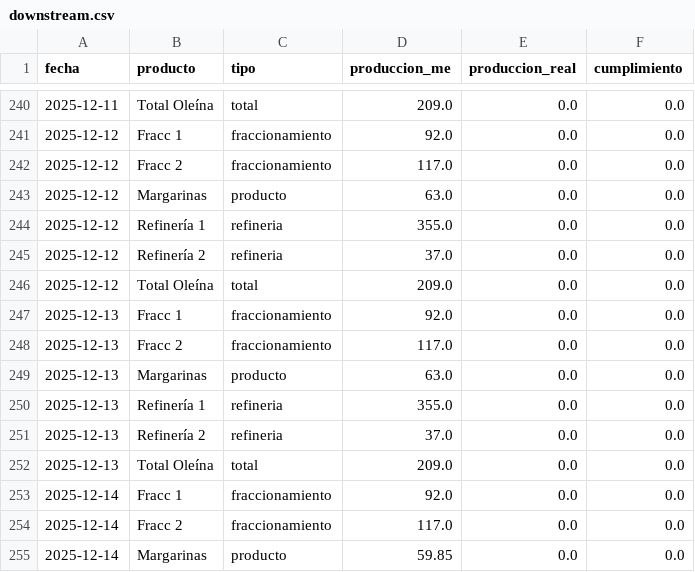
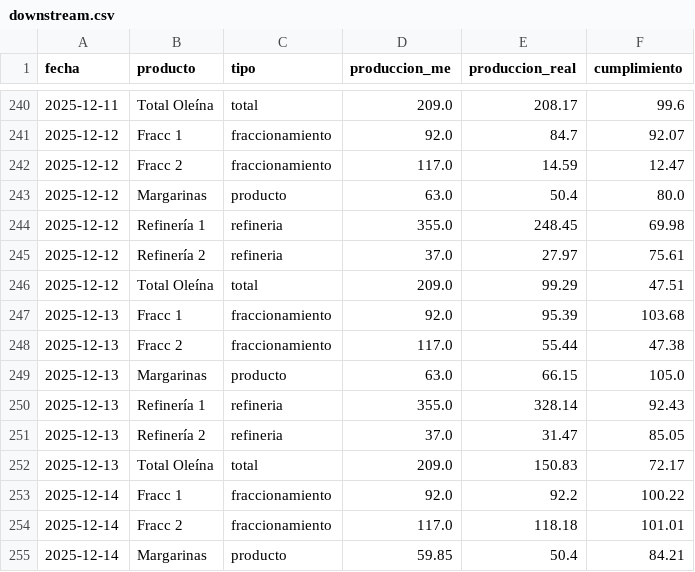
Before and after one commit to enriquepabon/dashboard_oleoflores, a CSV file: data/downstream.csv, drawn as a sheet; only a part is shown, gaps mark what is left out; the diff covers the shown part only.

```diff
--- a/data/downstream.csv
+++ b/data/downstream.csv
@@ -240,16 +240,16 @@ fecha,producto,tipo,produccion_me,produccion_real,cumplimiento
-2025-12-11,Total Oleína,total,209.0,0.0,0.0
-2025-12-12,Fracc 1,fraccionamiento,92.0,0.0,0.0
-2025-12-12,Fracc 2,fraccionamiento,117.0,0.0,0.0
-2025-12-12,Margarinas,producto,63.0,0.0,0.0
-2025-12-12,Refinería 1,refineria,355.0,0.0,0.0
-2025-12-12,Refinería 2,refineria,37.0,0.0,0.0
-2025-12-12,Total Oleína,total,209.0,0.0,0.0
-2025-12-13,Fracc 1,fraccionamiento,92.0,0.0,0.0
-2025-12-13,Fracc 2,fraccionamiento,117.0,0.0,0.0
-2025-12-13,Margarinas,producto,63.0,0.0,0.0
-2025-12-13,Refinería 1,refineria,355.0,0.0,0.0
-2025-12-13,Refinería 2,refineria,37.0,0.0,0.0
-2025-12-13,Total Oleína,total,209.0,0.0,0.0
-2025-12-14,Fracc 1,fraccionamiento,92.0,0.0,0.0
-2025-12-14,Fracc 2,fraccionamiento,117.0,0.0,0.0
-2025-12-14,Margarinas,producto,59.85,0.0,0.0
+2025-12-11,Total Oleína,total,209.0,208.17,99.6
+2025-12-12,Fracc 1,fraccionamiento,92.0,84.7,92.07
+2025-12-12,Fracc 2,fraccionamiento,117.0,14.59,12.47
+2025-12-12,Margarinas,producto,63.0,50.4,80.0
+2025-12-12,Refinería 1,refineria,355.0,248.45,69.98
+2025-12-12,Refinería 2,refineria,37.0,27.97,75.61
+2025-12-12,Total Oleína,total,209.0,99.29,47.51
+2025-12-13,Fracc 1,fraccionamiento,92.0,95.39,103.68
+2025-12-13,Fracc 2,fraccionamiento,117.0,55.44,47.38
+2025-12-13,Margarinas,producto,63.0,66.15,105.0
+2025-12-13,Refinería 1,refineria,355.0,328.14,92.43
+2025-12-13,Refinería 2,refineria,37.0,31.47,85.05
+2025-12-13,Total Oleína,total,209.0,150.83,72.17
+2025-12-14,Fracc 1,fraccionamiento,92.0,92.2,100.22
+2025-12-14,Fracc 2,fraccionamiento,117.0,118.18,101.01
+2025-12-14,Margarinas,producto,59.85,50.4,84.21
```
Also changed, not shown: 40 edited cells elsewhere in this file, data/upstream.csv, 6 other files.
